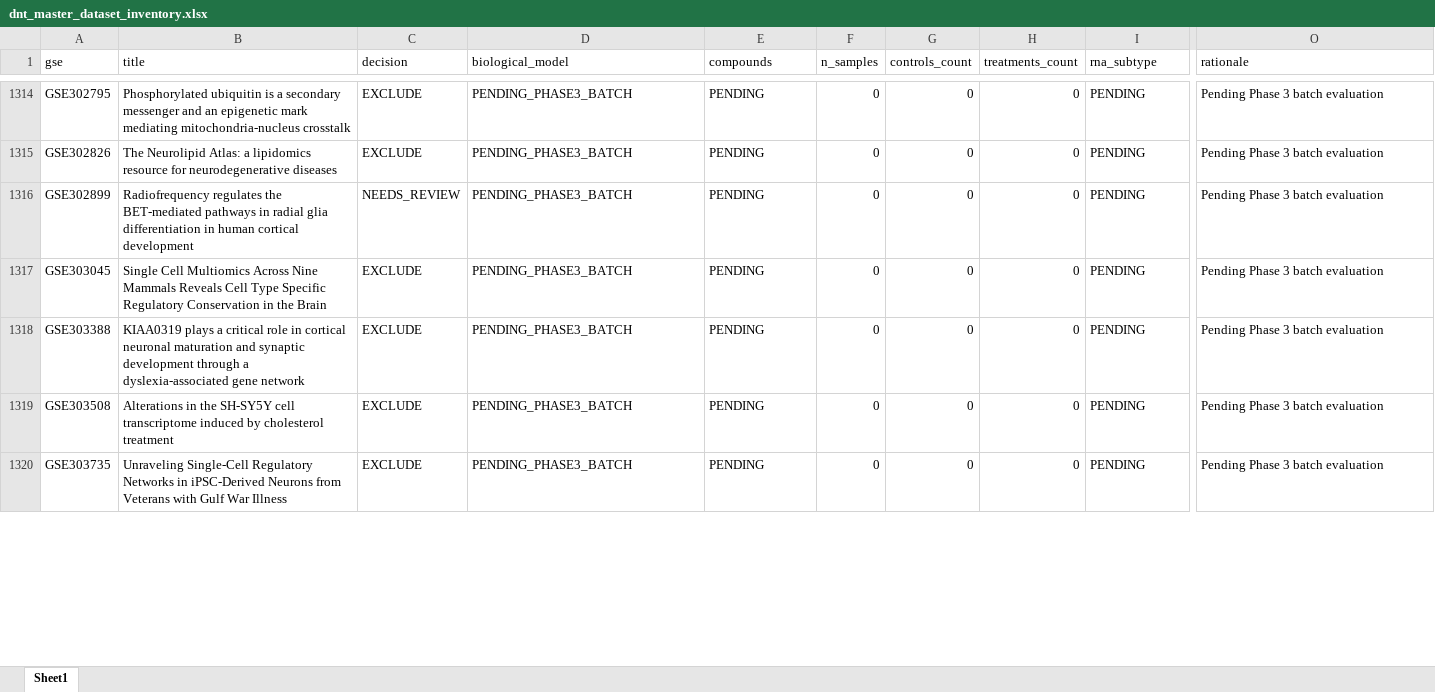
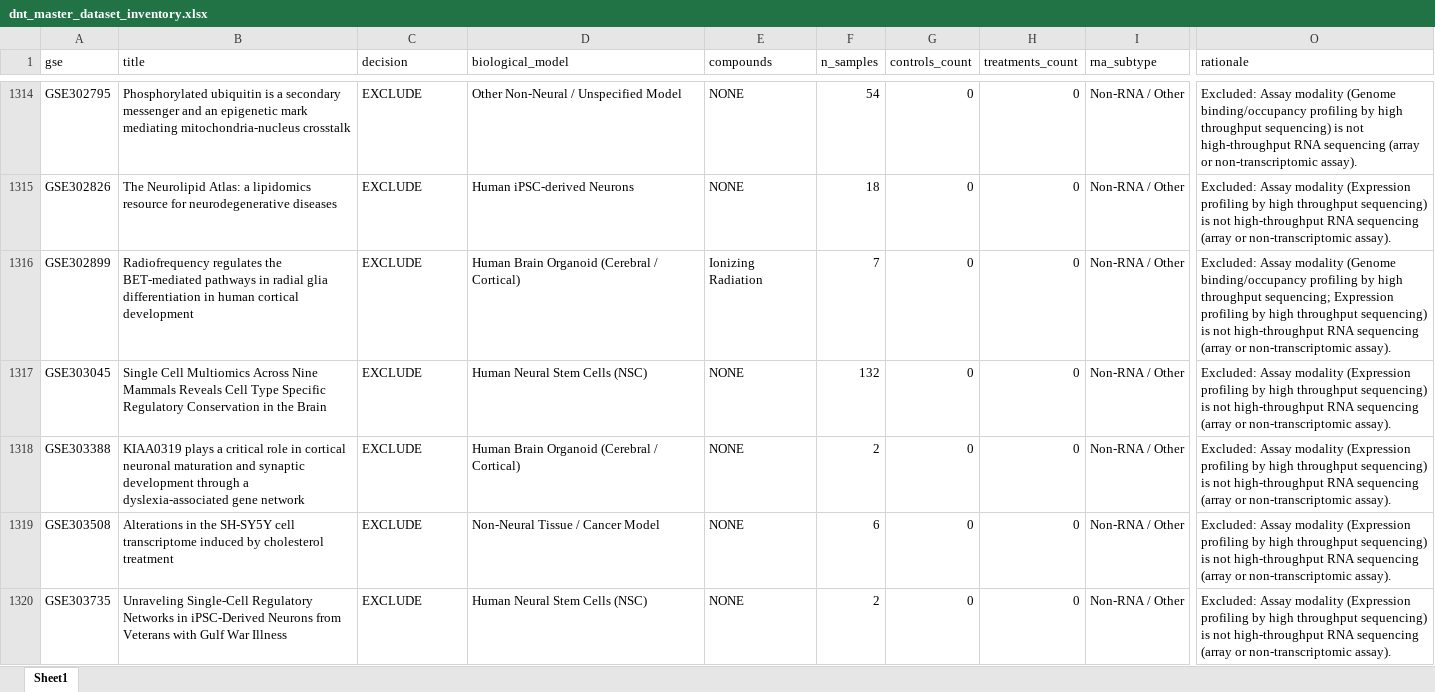
Before and after one commit to bioprintingLabsInc/DNT-Organoid-AI, an Excel workbook: data/metadata/dnt_master_dataset_inventory.xlsx, sheet Sheet1, drawn as a sheet; only a part is shown, gaps mark what is left out; values as stored, in another font and other column widths than the file's, no borders; the diff covers the shown part only; the diff names each change by its address in the sheet, - before the commit and + after, or states it on an @@ line.

```diff
--- a/data/metadata/dnt_master_dataset_inventory.xlsx (sheet Sheet1)
+++ b/data/metadata/dnt_master_dataset_inventory.xlsx (sheet Sheet1)
-D1314 (biological_model): PENDING_PHASE3_BATCH
+D1314 (biological_model): Other Non-Neural / Unspecified Model
-E1314:E1315 (compounds): PENDING
+E1314:E1315 (compounds): NONE
-F1314 (n_samples): 0
+F1314 (n_samples): 54
-I1314:I1320 (rna_subtype): PENDING
+I1314:I1320 (rna_subtype): Non-RNA / Other
-O1314 (rationale): Pending Phase 3 batch evaluation
+O1314 (rationale): Excluded: Assay modality (Genome binding/occupancy profiling by high throughput sequencing) is not high-throughput RNA sequencing (array or non-transcriptomic assay).
-D1315 (biological_model): PENDING_PHASE3_BATCH
+D1315 (biological_model): Human iPSC-derived Neurons
-F1315 (n_samples): 0
+F1315 (n_samples): 18
-O1315 (rationale): Pending Phase 3 batch evaluation
+O1315 (rationale): Excluded: Assay modality (Expression profiling by high throughput sequencing) is not high-throughput RNA sequencing (array or non-transcriptomic assay).
-C1316 (decision): NEEDS_REVIEW
+C1316 (decision): EXCLUDE
-D1316 (biological_model): PENDING_PHASE3_BATCH
+D1316 (biological_model): Human Brain Organoid (Cerebral / Cortical)
-E1316 (compounds): PENDING
+E1316 (compounds): Ionizing Radiation
-F1316 (n_samples): 0
+F1316 (n_samples): 7
-O1316 (rationale): Pending Phase 3 batch evaluation
+O1316 (rationale): Excluded: Assay modality (Genome binding/occupancy profiling by high throughput sequencing; Expression profiling by high throughput sequencing) is not high-throughput RNA sequencing (array or non-transcriptomic assay).
-D1317 (biological_model): PENDING_PHASE3_BATCH
+D1317 (biological_model): Human Neural Stem Cells (NSC)
-E1317:E1320 (compounds): PENDING
+E1317:E1320 (compounds): NONE
-F1317 (n_samples): 0
+F1317 (n_samples): 132
-O1317:O1320 (rationale): Pending Phase 3 batch evaluation
+O1317:O1320 (rationale): Excluded: Assay modality (Expression profiling by high throughput sequencing) is not high-throughput RNA sequencing (array or non-transcriptomic assay).
-D1318 (biological_model): PENDING_PHASE3_BATCH
+D1318 (biological_model): Human Brain Organoid (Cerebral / Cortical)
-F1318 (n_samples): 0
+F1318 (n_samples): 2
-D1319 (biological_model): PENDING_PHASE3_BATCH
+D1319 (biological_model): Non-Neural Tissue / Cancer Model
-F1319 (n_samples): 0
+F1319 (n_samples): 6
-D1320 (biological_model): PENDING_PHASE3_BATCH
+D1320 (biological_model): Human Neural Stem Cells (NSC)
-F1320 (n_samples): 0
+F1320 (n_samples): 2
```
Also changed, not shown: 217 edited cells elsewhere in this sheet, outputs/verification/phase3/phase3_decision_log.xlsx, outputs/verification/phase3/phase3_master_inventory.xlsx, 8 other files.
